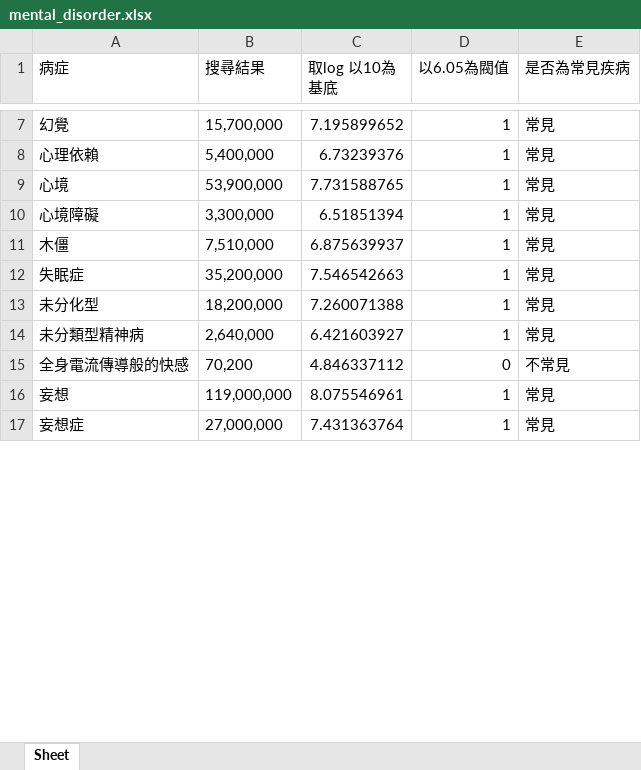
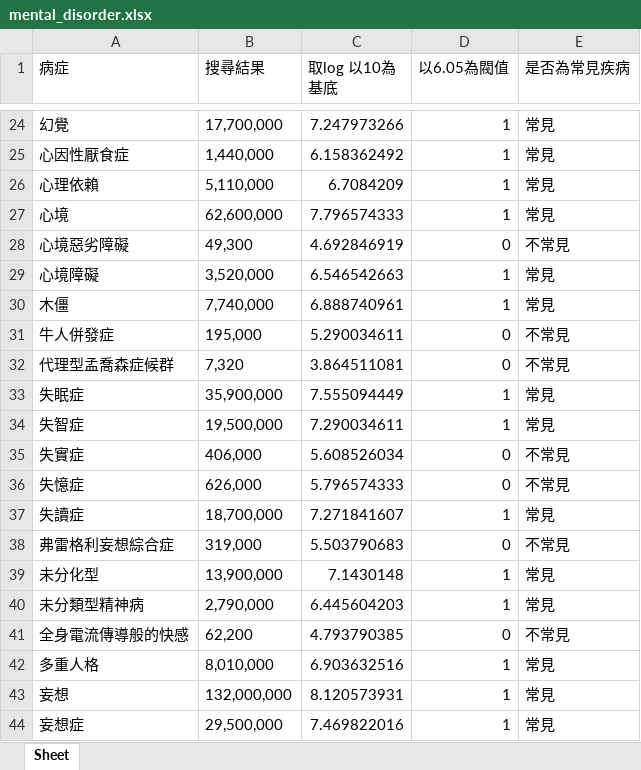
Before and after one commit to positive-aenergy-analysis/positive-aenergy-analysis, an Excel workbook: vocabulary/mental_disorder.xlsx, sheet Sheet, drawn as a sheet; only a part is shown, gaps mark what is left out; values as stored, in another font and other column widths than the file's, no borders; addresses are those after the commit; the diff covers the shown part only; the diff names each change by its address in the sheet, - before the commit and + after, or states it on an @@ line.

```diff
--- a/vocabulary/mental_disorder.xlsx (sheet Sheet)
+++ b/vocabulary/mental_disorder.xlsx (sheet Sheet)
-B24 (搜尋結果): 15,700,000
+B24 (搜尋結果): 17,700,000
-C24 (取log 以10為基底): 7.195899652
+C24 (取log 以10為基底): 7.247973266
+row 25: 心因性厭食症 | 1,440,000 | 6.158362492 | 1 | 常見
-B26 (搜尋結果): 5,400,000
+B26 (搜尋結果): 5,110,000
-C26 (取log 以10為基底): 6.73239376
+C26 (取log 以10為基底): 6.7084209
-B27 (搜尋結果): 53,900,000
+B27 (搜尋結果): 62,600,000
-C27 (取log 以10為基底): 7.731588765
+C27 (取log 以10為基底): 7.796574333
+row 28: 心境惡劣障礙 | 49,300 | 4.692846919 | 0 | 不常見
-B29 (搜尋結果): 3,300,000
+B29 (搜尋結果): 3,520,000
-C29 (取log 以10為基底): 6.51851394
+C29 (取log 以10為基底): 6.546542663
-B30 (搜尋結果): 7,510,000
+B30 (搜尋結果): 7,740,000
-C30 (取log 以10為基底): 6.875639937
+C30 (取log 以10為基底): 6.888740961
+row 31: 牛人併發症 | 195,000 | 5.290034611 | 0 | 不常見
+row 32: 代理型孟喬森症候群 | 7,320 | 3.864511081 | 0 | 不常見
-B33 (搜尋結果): 35,200,000
+B33 (搜尋結果): 35,900,000
-C33 (取log 以10為基底): 7.546542663
+C33 (取log 以10為基底): 7.555094449
+row 34: 失智症 | 19,500,000 | 7.290034611 | 1 | 常見
+row 35: 失實症 | 406,000 | 5.608526034 | 0 | 不常見
+row 36: 失憶症 | 626,000 | 5.796574333 | 0 | 不常見
+row 37: 失讀症 | 18,700,000 | 7.271841607 | 1 | 常見
+row 38: 弗雷格利妄想綜合症 | 319,000 | 5.503790683 | 0 | 不常見
-B39 (搜尋結果): 18,200,000
+B39 (搜尋結果): 13,900,000
-C39 (取log 以10為基底): 7.260071388
+C39 (取log 以10為基底): 7.1430148
-B40 (搜尋結果): 2,640,000
+B40 (搜尋結果): 2,790,000
-C40 (取log 以10為基底): 6.421603927
+C40 (取log 以10為基底): 6.445604203
-B41 (搜尋結果): 70,200
+B41 (搜尋結果): 62,200
-C41 (取log 以10為基底): 4.846337112
+C41 (取log 以10為基底): 4.793790385
+row 42: 多重人格 | 8,010,000 | 6.903632516 | 1 | 常見
-B43 (搜尋結果): 119,000,000
+B43 (搜尋結果): 132,000,000
-C43 (取log 以10為基底): 8.075546961
+C43 (取log 以10為基底): 8.120573931
-B44 (搜尋結果): 27,000,000
+B44 (搜尋結果): 29,500,000
-C44 (取log 以10為基底): 7.431363764
+C44 (取log 以10為基底): 7.469822016
```
Also changed, not shown: 150 added rows and 236 edited cells elsewhere in this sheet, formulas that keep their value, 1 other file.
